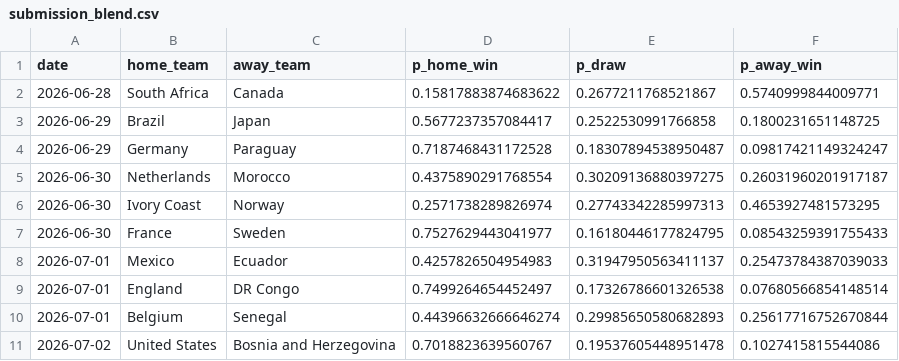
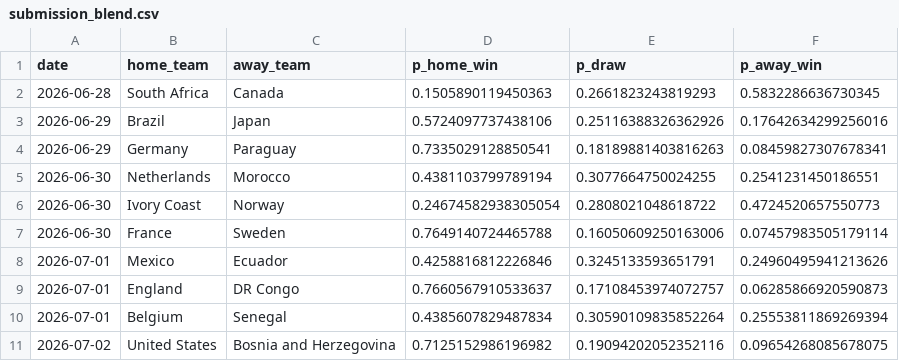
Before and after one commit to adamhicks99/tabpfn-football-predictions, a CSV file: artifacts/round_of_32/submission_blend.csv, drawn as a sheet; only a part is shown; the diff covers the shown part only.

```diff
--- a/artifacts/round_of_32/submission_blend.csv
+++ b/artifacts/round_of_32/submission_blend.csv
@@ -1,11 +1,11 @@
 date,home_team,away_team,p_home_win,p_draw,p_away_win
-2026-06-28,South Africa,Canada,0.15817883874683622,0.2677211768521867,0.5740999844009771
-2026-06-29,Brazil,Japan,0.5677237357084417,0.2522530991766858,0.1800231651148725
-2026-06-29,Germany,Paraguay,0.7187468431172528,0.18307894538950487,0.09817421149324247
-2026-06-30,Netherlands,Morocco,0.4375890291768554,0.30209136880397275,0.26031960201917187
-2026-06-30,Ivory Coast,Norway,0.2571738289826974,0.27743342285997313,0.4653927481573295
-2026-06-30,France,Sweden,0.7527629443041977,0.16180446177824795,0.08543259391755433
-2026-07-01,Mexico,Ecuador,0.4257826504954983,0.31947950563411137,0.25473784387039033
-2026-07-01,England,DR Congo,0.7499264654452497,0.17326786601326538,0.07680566854148514
-2026-07-01,Belgium,Senegal,0.44396632666646274,0.29985650580682893,0.25617716752670844
-2026-07-02,United States,Bosnia and Herzegovina,0.7018823639560767,0.19537605448951478,0.1027415815544086
+2026-06-28,South Africa,Canada,0.1505890119450363,0.2661823243819293,0.5832286636730345
+2026-06-29,Brazil,Japan,0.5724097737438106,0.25116388326362926,0.17642634299256016
+2026-06-29,Germany,Paraguay,0.7335029128850541,0.18189881403816263,0.08459827307678341
+2026-06-30,Netherlands,Morocco,0.4381103799789194,0.3077664750024255,0.2541231450186551
+2026-06-30,Ivory Coast,Norway,0.24674582938305054,0.2808021048618722,0.4724520657550773
+2026-06-30,France,Sweden,0.7649140724465788,0.16050609250163006,0.07457983505179114
+2026-07-01,Mexico,Ecuador,0.4258816812226846,0.3245133593651791,0.24960495941213626
+2026-07-01,England,DR Congo,0.7660567910533637,0.17108453974072757,0.06285866920590873
+2026-07-01,Belgium,Senegal,0.4385607829487834,0.30590109835852264,0.25553811869269394
+2026-07-02,United States,Bosnia and Herzegovina,0.7125152986196982,0.19094202052352116,0.09654268085678075
```
Also changed, not shown: 18 edited cells elsewhere in this file, artifacts/round_of_32/blend_sweep.csv, artifacts/round_of_32/market_baseline.csv, 3 other files.
